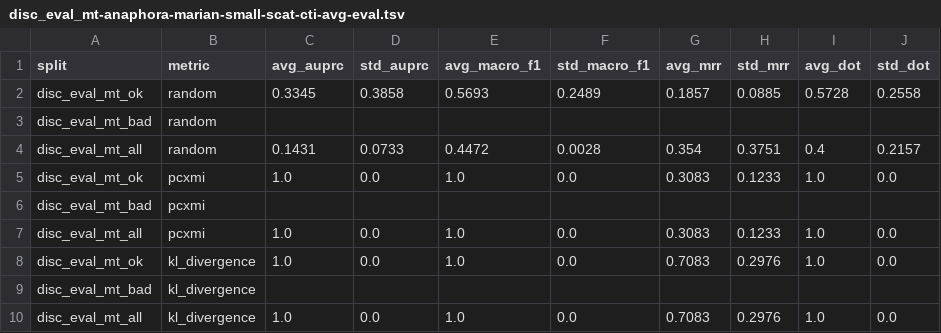
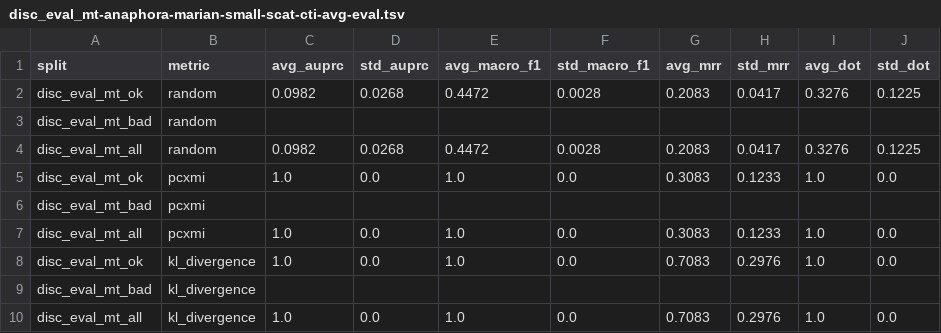
Before and after one commit to gsarti/pecore, a TSV file: outputs/metrics_evals/disc_eval_mt/anaphora/disc_eval_mt-anaphora-marian-small-scat-cti-avg-eval.tsv, drawn as a sheet.

```diff
--- a/outputs/metrics_evals/disc_eval_mt/anaphora/disc_eval_mt-anaphora-marian-small-scat-cti-avg-eval.tsv
+++ b/outputs/metrics_evals/disc_eval_mt/anaphora/disc_eval_mt-anaphora-marian-small-scat-cti-avg-eval.tsv
@@ -1,5 +1,5 @@
 split	metric	avg_auprc	std_auprc	avg_macro_f1	std_macro_f1	avg_mrr	std_mrr	avg_dot	std_dot
-disc_eval_mt_ok	random	0.3345	0.3858	0.5693	0.2489	0.1857	0.0885	0.5728	0.2558
+disc_eval_mt_ok	random	0.0982	0.0268	0.4472	0.0028	0.2083	0.0417	0.3276	0.1225
 disc_eval_mt_bad	random								
-disc_eval_mt_all	random	0.1431	0.0733	0.4472	0.0028	0.354	0.3751	0.4	0.2157
+disc_eval_mt_all	random	0.0982	0.0268	0.4472	0.0028	0.2083	0.0417	0.3276	0.1225
 disc_eval_mt_ok	pcxmi	1.0	0.0	1.0	0.0	0.3083	0.1233	1.0	0.0
```
Also changed, not shown: outputs/metrics_evals/disc_eval_mt/anaphora/disc_eval_mt-anaphora-mbart50-1toM-scat-cti-avg-eval.tsv, outputs/metrics_evals/disc_eval_mt/lexical-choice/disc_eval_mt-lexical-choice-marian-big-scat-target-cti-avg-eval.tsv, 34 other files.
